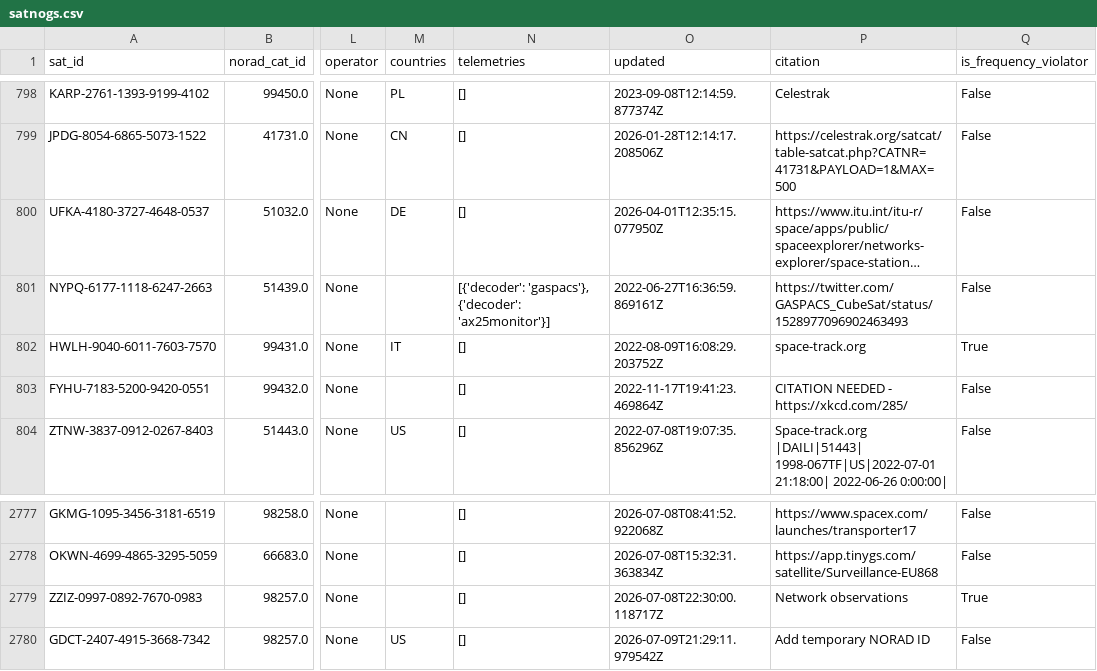
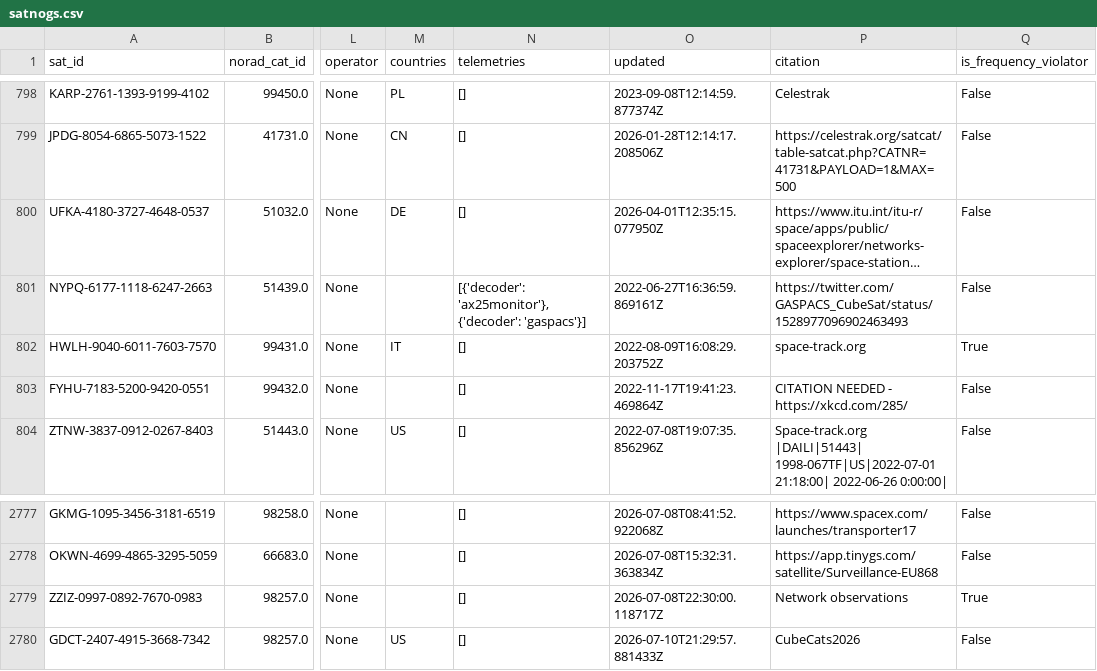
Before and after one commit to muzihuaner/amateur-satellite-database, a CSV file: data/satnogs.csv, drawn as a sheet; only a part is shown, gaps mark what is left out; long unchanged cells end in …; the diff names each change by its address in the sheet, - before the commit and + after, or states it on an @@ line.

```diff
--- a/data/satnogs.csv
+++ b/data/satnogs.csv
-N801 (telemetries): [{'decoder': 'gaspacs'}, {'decoder': 'ax25monitor'}]
+N801 (telemetries): [{'decoder': 'ax25monitor'}, {'decoder': 'gaspacs'}]
-O2780 (updated): 2026-07-09T21:29:11.979542Z
+O2780 (updated): 2026-07-10T21:29:57.881433Z
-P2780 (citation): Add temporary NORAD ID
+P2780 (citation): CubeCats2026
```
Also changed, not shown: 1 other file.
